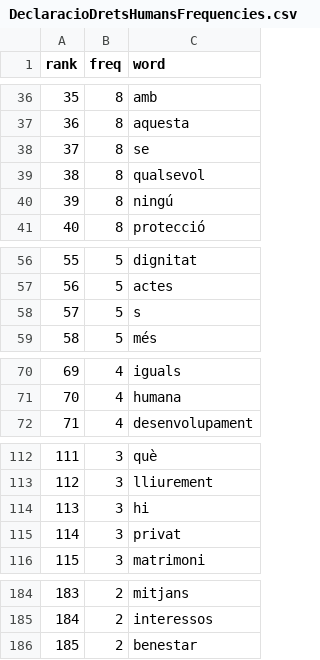
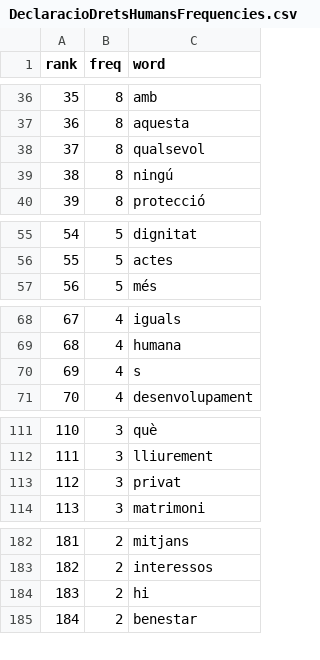
Before and after one commit to david-carrera/ScriptsLlibreLQ, a CSV file: text_analysis/DeclaracioDretsHumansFrequencies.csv, drawn as a sheet; only a part is shown, gaps mark what is left out; removed rows and columns are numbered as before the commit, all else as after; the diff covers the shown part only; the diff names each change by its address in the sheet, - before the commit and + after, or states it on an @@ line.

```diff
--- a/text_analysis/DeclaracioDretsHumansFrequencies.csv
+++ b/text_analysis/DeclaracioDretsHumansFrequencies.csv
-row 38: 37 | 8 | se
@@ column A (rank) renumbered from row 38 down @@
-row 58: 57 | 5 | s
+row 70: 69 | 4 | s
-row 114: 113 | 3 | hi
+row 184: 183 | 2 | hi
```
Also changed, not shown: 11 edited cells elsewhere in this file, text_analysis/DeclaracioDretsHumansDistintes.csv, 23 other files.
